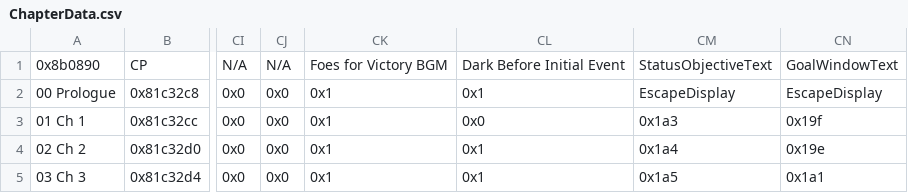
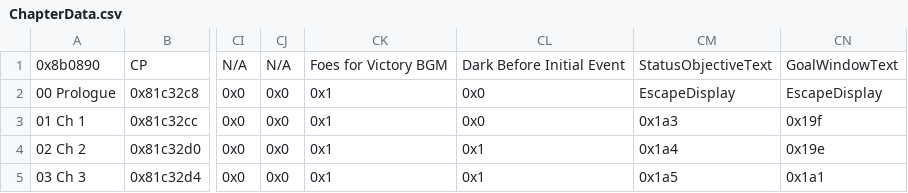
Before and after one commit to Jroov/TestProj, a CSV file: Tables/NightmareModules/ChapterData/ChapterData.csv, drawn as a sheet; only a part is shown, gaps mark what is left out; the diff names each change by its address in the sheet, - before the commit and + after, or states it on an @@ line.

```diff
--- a/Tables/NightmareModules/ChapterData/ChapterData.csv
+++ b/Tables/NightmareModules/ChapterData/ChapterData.csv
-CL2: 0x1
+CL2: 0x0
```
Also changed, not shown: Tables/NightmareModules/CharactersClasses/ClassTable.csv, Tables/NightmareModules/Items/ItemTable.csv, 8 other files.
